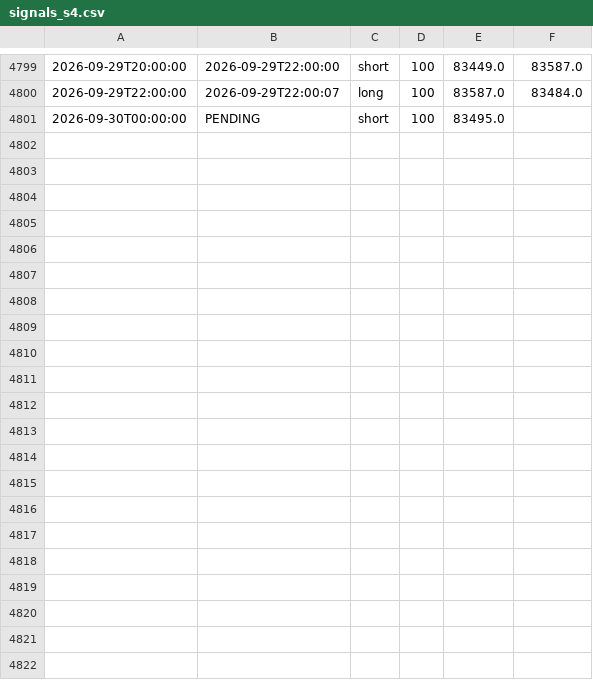
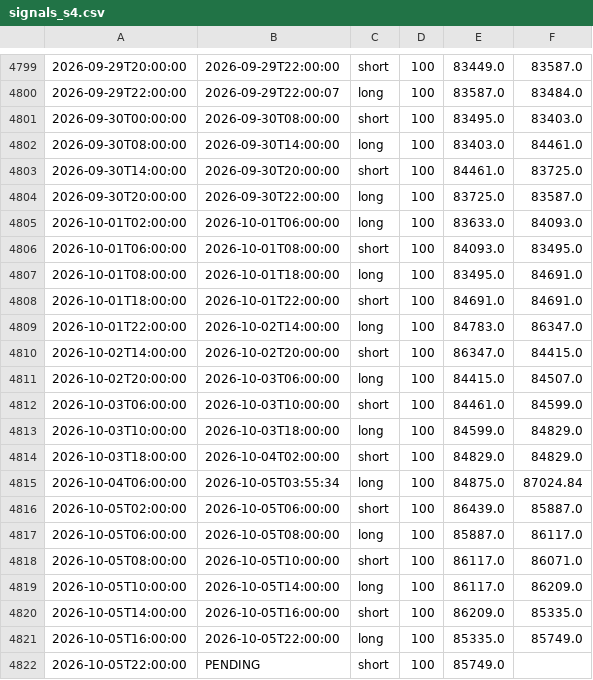
Before and after one commit to anildalabanjan933/crypto_tradingsystem, a CSV file: logs/signals_s4.csv, drawn as a sheet; only a part is shown, gaps mark what is left out.

```diff
--- a/logs/signals_s4.csv
+++ b/logs/signals_s4.csv
@@ -4800,2 +4800,23 @@
 2026-09-29T22:00:00,2026-09-29T22:00:07,long,100,83587.0,83484.0
-2026-09-30T00:00:00,PENDING,short,100,83495.0,
+2026-09-30T00:00:00,2026-09-30T08:00:00,short,100,83495.0,83403.0
+2026-09-30T08:00:00,2026-09-30T14:00:00,long,100,83403.0,84461.0
+2026-09-30T14:00:00,2026-09-30T20:00:00,short,100,84461.0,83725.0
+2026-09-30T20:00:00,2026-09-30T22:00:00,long,100,83725.0,83587.0
+2026-10-01T02:00:00,2026-10-01T06:00:00,long,100,83633.0,84093.0
+2026-10-01T06:00:00,2026-10-01T08:00:00,short,100,84093.0,83495.0
+2026-10-01T08:00:00,2026-10-01T18:00:00,long,100,83495.0,84691.0
+2026-10-01T18:00:00,2026-10-01T22:00:00,short,100,84691.0,84691.0
+2026-10-01T22:00:00,2026-10-02T14:00:00,long,100,84783.0,86347.0
+2026-10-02T14:00:00,2026-10-02T20:00:00,short,100,86347.0,84415.0
+2026-10-02T20:00:00,2026-10-03T06:00:00,long,100,84415.0,84507.0
+2026-10-03T06:00:00,2026-10-03T10:00:00,short,100,84461.0,84599.0
+2026-10-03T10:00:00,2026-10-03T18:00:00,long,100,84599.0,84829.0
+2026-10-03T18:00:00,2026-10-04T02:00:00,short,100,84829.0,84829.0
+2026-10-04T06:00:00,2026-10-05T03:55:34,long,100,84875.0,87024.84
+2026-10-05T02:00:00,2026-10-05T06:00:00,short,100,86439.0,85887.0
+2026-10-05T06:00:00,2026-10-05T08:00:00,long,100,85887.0,86117.0
+2026-10-05T08:00:00,2026-10-05T10:00:00,short,100,86117.0,86071.0
+2026-10-05T10:00:00,2026-10-05T14:00:00,long,100,86117.0,86209.0
+2026-10-05T14:00:00,2026-10-05T16:00:00,short,100,86209.0,85335.0
+2026-10-05T16:00:00,2026-10-05T22:00:00,long,100,85335.0,85749.0
+2026-10-05T22:00:00,PENDING,short,100,85749.0,
```
Also changed, not shown: logs/issue_tracker_trades.csv, logs/signals_s4v2.csv, 28 other files.
